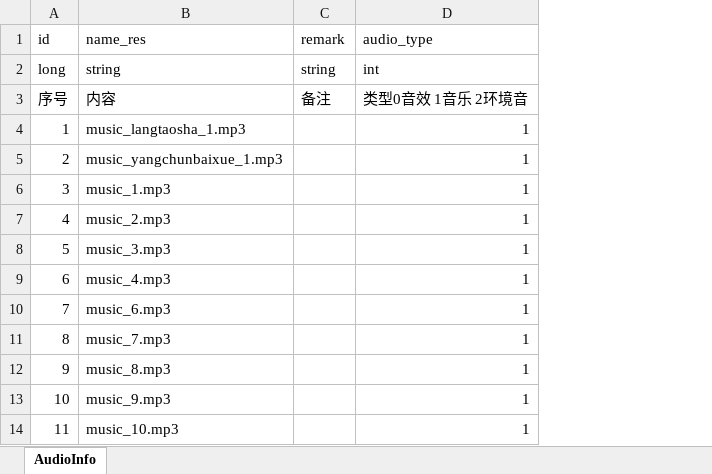
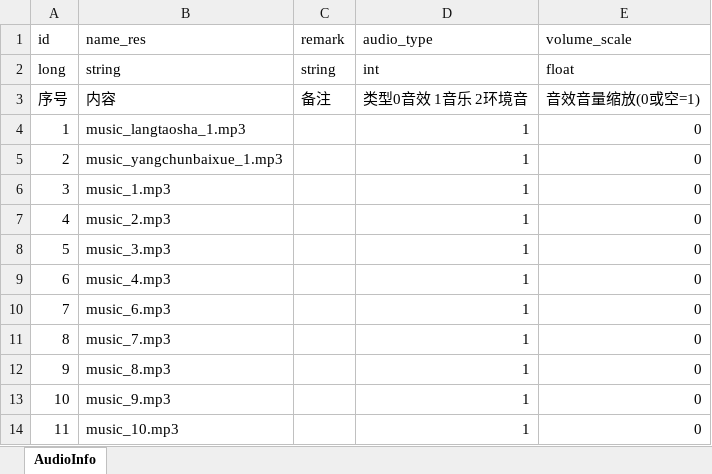
Before and after one commit to wobushiren79/IL, an Excel workbook: Assets/Data/Excel/excel_audio_info[音频信息_FrameWork].xlsx, sheet AudioInfo, drawn as a sheet; only a part is shown; values as stored, in another font and other column widths than the file's, no borders; the diff names each change by its address in the sheet, - before the commit and + after, or states it on an @@ line.

```diff
--- a/Assets/Data/Excel/excel_audio_info[音频信息_FrameWork].xlsx (sheet AudioInfo)
+++ b/Assets/Data/Excel/excel_audio_info[音频信息_FrameWork].xlsx (sheet AudioInfo)
+column E (volume_scale), rows 2-14: float | 音效音量缩放(0或空=1) | 0 | 0 | 0 | 0 | 0 | 0 | 0 | 0 | 0 | 0 | 0
```
Also changed, not shown: Assets/Data/Excel/excel_achievement_info[成就信息].xlsx, Assets/Data/Excel/excel_store_info[商店信息].xlsx, 32 other files.
